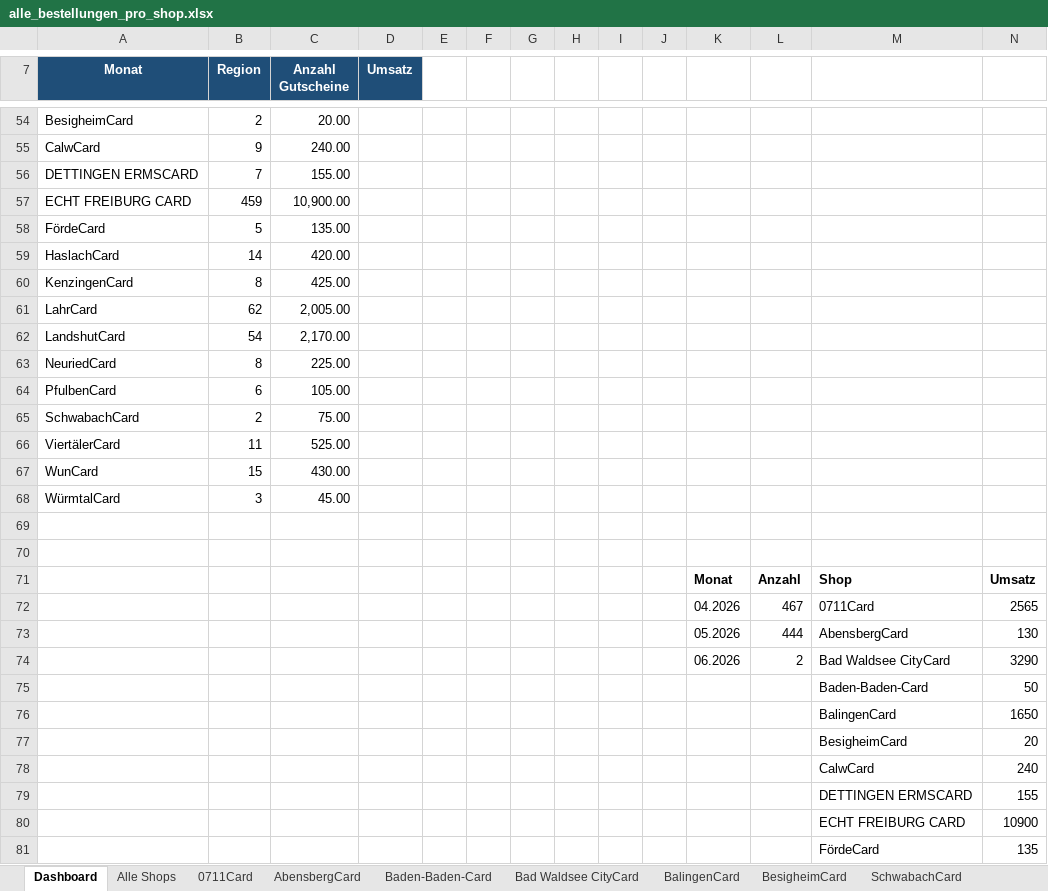
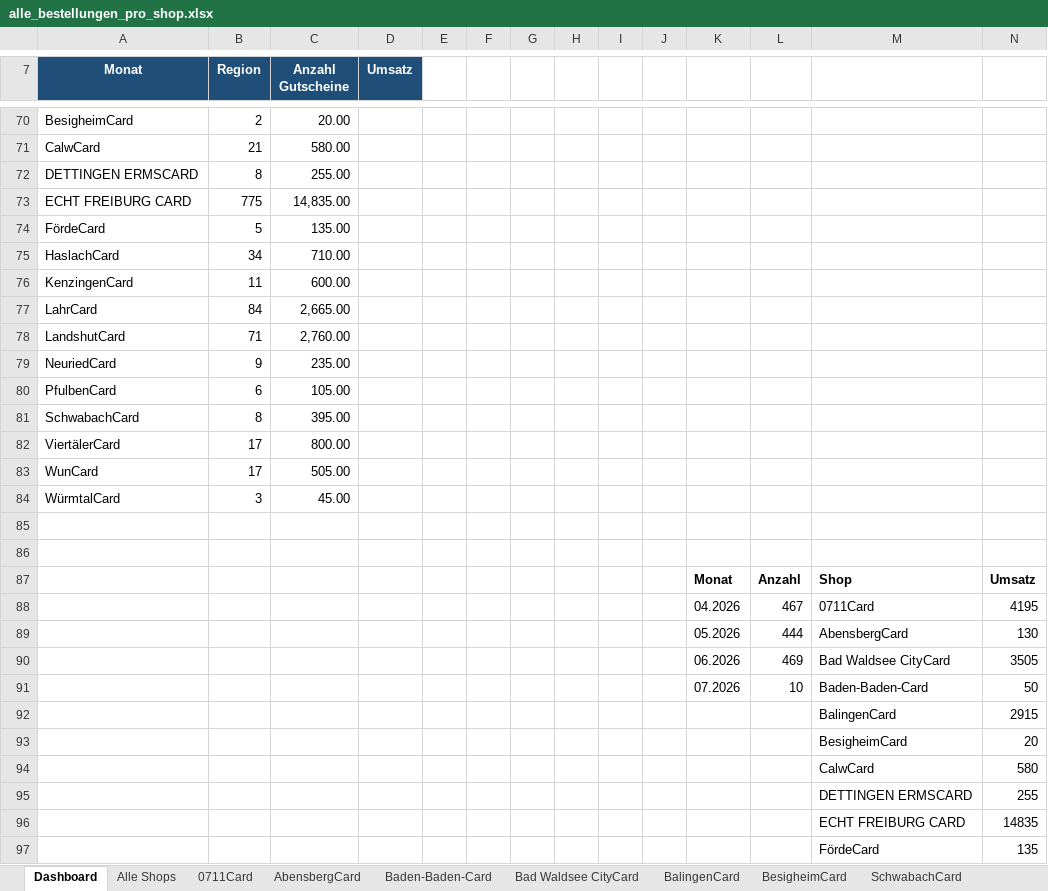
Before and after one commit to MarcoFeldhaus/Trolley, an Excel workbook: Controlling/Automatisation/alle_bestellungen_pro_shop.xlsx, sheet Dashboard, drawn as a sheet; only a part is shown, gaps mark what is left out; values as stored, in another font and other column widths than the file's, no borders; charts and pictures not drawn; addresses are those after the commit; the diff covers the shown part only; the diff names each change by its address in the sheet, - before the commit and + after, or states it on an @@ line.

```diff
--- a/Controlling/Automatisation/alle_bestellungen_pro_shop.xlsx (sheet Dashboard)
+++ b/Controlling/Automatisation/alle_bestellungen_pro_shop.xlsx (sheet Dashboard)
-B71 (Region): 9
+B71 (Region): 21
-C71 (Anzahl Gutscheine): 240.00
+C71 (Anzahl Gutscheine): 580.00
-B72 (Region): 7
+B72 (Region): 8
-C72 (Anzahl Gutscheine): 155.00
+C72 (Anzahl Gutscheine): 255.00
-B73 (Region): 459
+B73 (Region): 775
-C73 (Anzahl Gutscheine): 10,900.00
+C73 (Anzahl Gutscheine): 14,835.00
-B75 (Region): 14
+B75 (Region): 34
-C75 (Anzahl Gutscheine): 420.00
+C75 (Anzahl Gutscheine): 710.00
-B76 (Region): 8
+B76 (Region): 11
-C76 (Anzahl Gutscheine): 425.00
+C76 (Anzahl Gutscheine): 600.00
-B77 (Region): 62
+B77 (Region): 84
-C77 (Anzahl Gutscheine): 2,005.00
+C77 (Anzahl Gutscheine): 2,665.00
-B78 (Region): 54
+B78 (Region): 71
-C78 (Anzahl Gutscheine): 2,170.00
+C78 (Anzahl Gutscheine): 2,760.00
-B79 (Region): 8
+B79 (Region): 9
-C79 (Anzahl Gutscheine): 225.00
+C79 (Anzahl Gutscheine): 235.00
-B81 (Region): 2
+B81 (Region): 8
-C81 (Anzahl Gutscheine): 75.00
+C81 (Anzahl Gutscheine): 395.00
-B82 (Region): 11
+B82 (Region): 17
-C82 (Anzahl Gutscheine): 525.00
+C82 (Anzahl Gutscheine): 800.00
-B83 (Region): 15
+B83 (Region): 17
-C83 (Anzahl Gutscheine): 430.00
+C83 (Anzahl Gutscheine): 505.00
-N88: 2565
+N88: 4195
-L90: 2
+L90: 469
-N90: 3290
+N90: 3505
-K91: (empty)
+K91: 07.2026
-L91: (empty)
+L91: 10
-N92: 1650
+N92: 2915
-N94: 240
+N94: 580
-N95: 155
+N95: 255
-N96: 10900
+N96: 14835
```
Also changed, not shown: 16 added rows and 19 edited cells elsewhere in this sheet, sheet Alle Shops, sheet ECHT FREIBURG CARD, sheet 0711Card, sheet BalingenCard, sheet LahrCard, sheet HaslachCard, 9 more sheets, charts or pictures, 22 other files.
